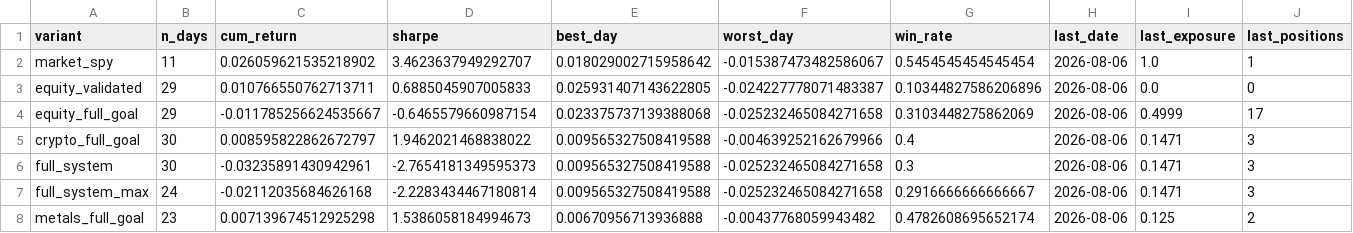
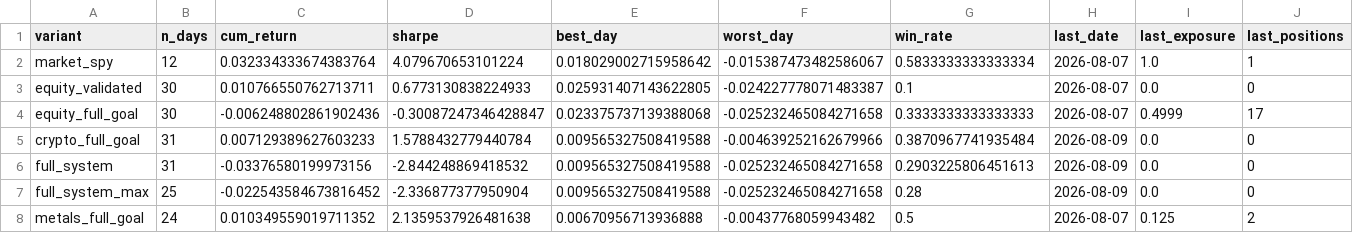
Before and after one commit to dballage777/dballage, a CSV file: paper/reports/standings.csv, drawn as a sheet; only a part is shown; the diff covers the shown part only.

```diff
--- a/paper/reports/standings.csv
+++ b/paper/reports/standings.csv
@@ -1,8 +1,8 @@
 variant,n_days,cum_return,sharpe,best_day,worst_day,win_rate,last_date,last_exposure,last_positions
-market_spy,11,0.026059621535218902,3.4623637949292707,0.018029002715958642,-0.015387473482586067,0.5454545454545454,2026-08-06,1.0,1
-equity_validated,29,0.010766550762713711,0.6885045907005833,0.025931407143622805,-0.024227778071483387,0.10344827586206896,2026-08-06,0.0,0
-equity_full_goal,29,-0.011785256624535667,-0.6465579660987154,0.023375737139388068,-0.025232465084271658,0.3103448275862069,2026-08-06,0.4999,17
-crypto_full_goal,30,0.008595822862672797,1.9462021468838022,0.009565327508419588,-0.004639252162679966,0.4,2026-08-06,0.1471,3
-full_system,30,-0.03235891430942961,-2.7654181349595373,0.009565327508419588,-0.025232465084271658,0.3,2026-08-06,0.1471,3
-full_system_max,24,-0.02112035684626168,-2.2283434467180814,0.009565327508419588,-0.025232465084271658,0.2916666666666667,2026-08-06,0.1471,3
-metals_full_goal,23,0.007139674512925298,1.5386058184994673,0.00670956713936888,-0.00437768059943482,0.4782608695652174,2026-08-06,0.125,2
+market_spy,12,0.032334333674383764,4.079670653101224,0.018029002715958642,-0.015387473482586067,0.5833333333333334,2026-08-07,1.0,1
+equity_validated,30,0.010766550762713711,0.6773130838224933,0.025931407143622805,-0.024227778071483387,0.1,2026-08-07,0.0,0
+equity_full_goal,30,-0.006248802861902436,-0.30087247346428847,0.023375737139388068,-0.025232465084271658,0.3333333333333333,2026-08-07,0.4999,17
+crypto_full_goal,31,0.007129389627603233,1.5788432779440784,0.009565327508419588,-0.004639252162679966,0.3870967741935484,2026-08-09,0.0,0
+full_system,31,-0.03376580199973156,-2.844248869418532,0.009565327508419588,-0.025232465084271658,0.2903225806451613,2026-08-09,0.0,0
+full_system_max,25,-0.022543584673816452,-2.336877377950904,0.009565327508419588,-0.025232465084271658,0.28,2026-08-09,0.0,0
+metals_full_goal,24,0.010349559019711352,2.1359537926481638,0.00670956713936888,-0.00437768059943482,0.5,2026-08-07,0.125,2
```
Also changed, not shown: 12 edited cells elsewhere in this file, paper/reports/daily_returns.csv, 6 other files.
